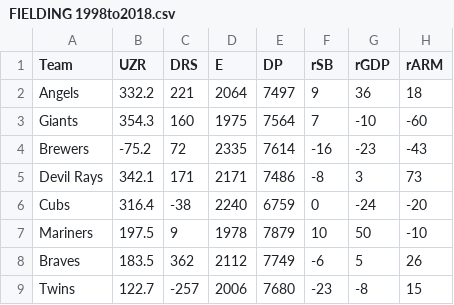
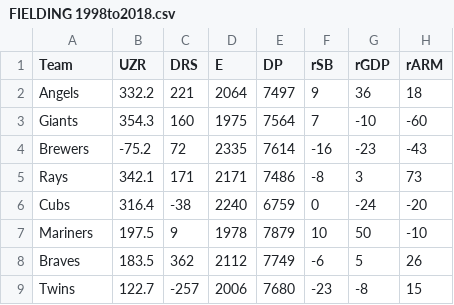
Before and after one commit to JohnKHancock/raw.github, a CSV file: CUNY_DATA_621_DATA/Data/1998to2018/FIELDING 1998to2018.csv, drawn as a sheet; only a part is shown; the diff names each change by its address in the sheet, - before the commit and + after, or states it on an @@ line.

```diff
--- a/CUNY_DATA_621_DATA/Data/1998to2018/FIELDING 1998to2018.csv
+++ b/CUNY_DATA_621_DATA/Data/1998to2018/FIELDING 1998to2018.csv
-A5 (Team): Devil Rays
+A5 (Team): Rays
```
Also changed, not shown: CUNY_DATA_621_DATA/Data/2019/FIELDING 2019.csv.
